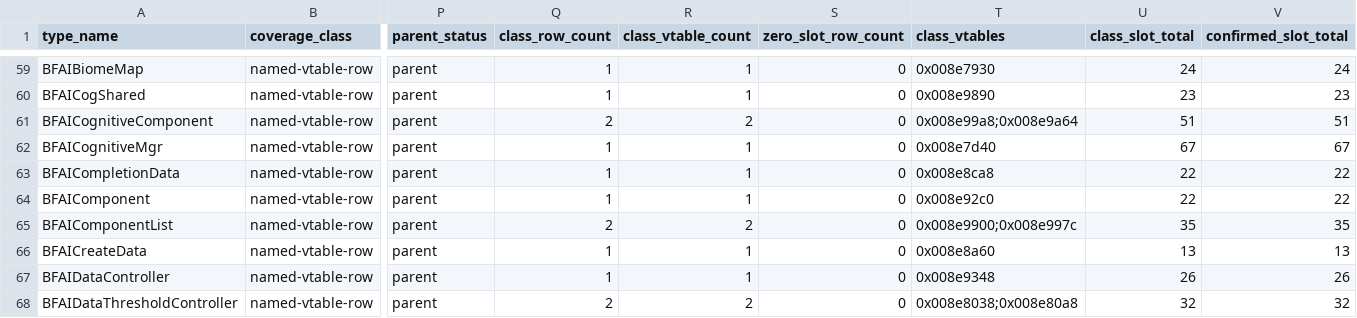
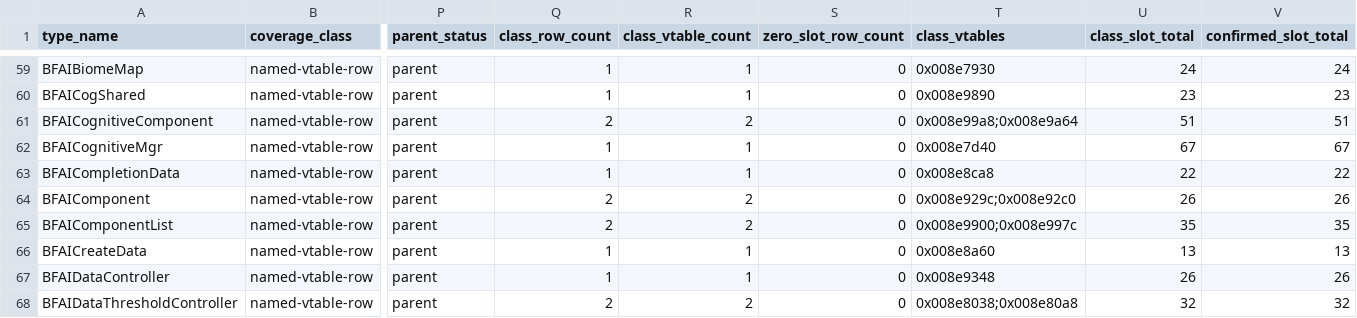
Before and after one commit to overyonder/over-yonder.tech, a TSV file: openzt2/zt-type-coverage-reconciliation.tsv, drawn as a sheet; only a part is shown, gaps mark what is left out; the diff covers the shown part only; the diff names each change by its address in the sheet, - before the commit and + after, or states it on an @@ line.

```diff
--- a/openzt2/zt-type-coverage-reconciliation.tsv
+++ b/openzt2/zt-type-coverage-reconciliation.tsv
-Q64 (class_row_count): 1
+Q64 (class_row_count): 2
-R64 (class_vtable_count): 1
+R64 (class_vtable_count): 2
-T64 (class_vtables): 0x008e92c0
+T64 (class_vtables): 0x008e929c;0x008e92c0
-U64 (class_slot_total): 22
+U64 (class_slot_total): 26
-V64 (confirmed_slot_total): 22
+V64 (confirmed_slot_total): 26
```
Also changed, not shown: 18 edited cells elsewhere in this file, 3 other files.
